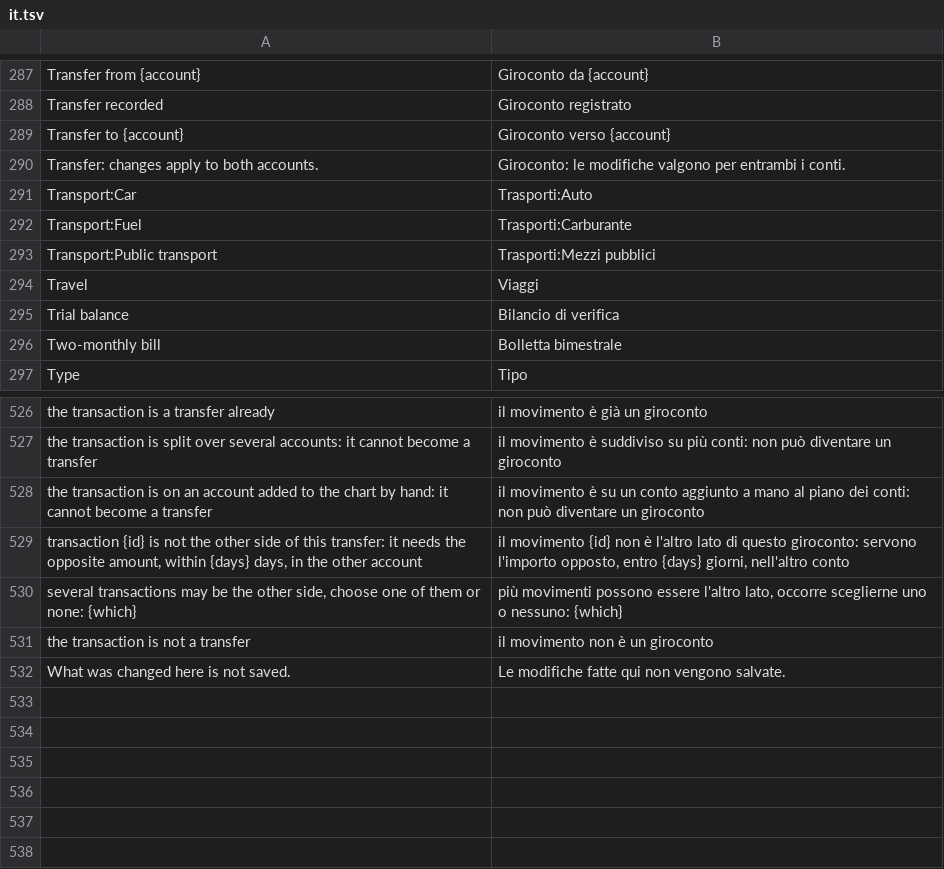
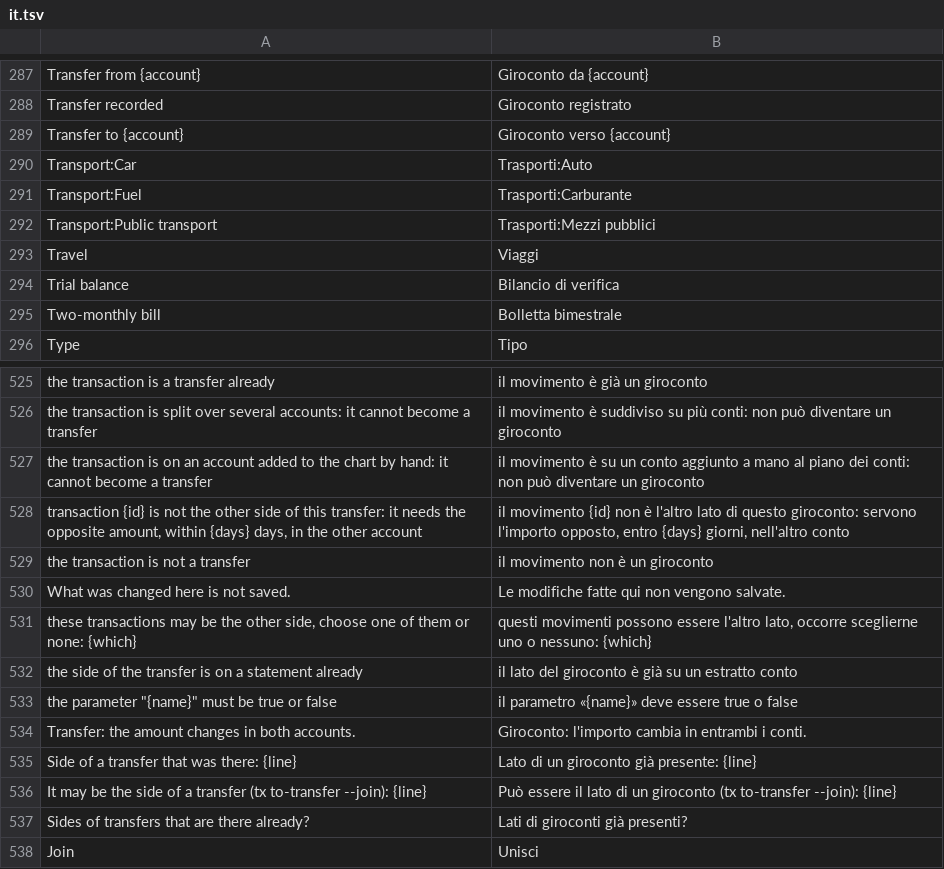
Before and after one commit to mmazzieri/CashCraft, a TSV file: crates/engine/src/i18n/it.tsv, drawn as a sheet; only a part is shown, gaps mark what is left out; removed rows and columns are numbered as before the commit, all else as after; the diff names each change by its address in the sheet, - before the commit and + after, or states it on an @@ line.

```diff
--- a/crates/engine/src/i18n/it.tsv
+++ b/crates/engine/src/i18n/it.tsv
-row 290: Transfer: changes apply to both accounts. | Giroconto: le modifiche valgono per entrambi i conti.
-row 530: several transactions may be the other side, choose one of them or none: {which} | più movimenti possono essere l'altro lato, occorre sceglierne uno o nessuno: {which}
+row 531: these transactions may be the other side, choose one of them or none: {which} | questi movimenti possono essere l'altro lato, occorre sceglierne uno o nessuno: {which}
+row 532: the side of the transfer is on a statement already | il lato del giroconto è già su un estratto conto
+row 533: the parameter "{name}" must be true or false | il parametro «{name}» deve essere true o false
+row 534: Transfer: the amount changes in both accounts. | Giroconto: l'importo cambia in entrambi i conti.
+row 535: Side of a transfer that was there: {line} | Lato di un giroconto già presente: {line}
+row 536: It may be the side of a transfer (tx to-transfer --join): {line} | Può essere il lato di un giroconto (tx to-transfer --join): {line}
+row 537: Sides of transfers that are there already? | Lati di giroconti già presenti?
+row 538: Join | Unisci
```
Also changed, not shown: 15 other files.
